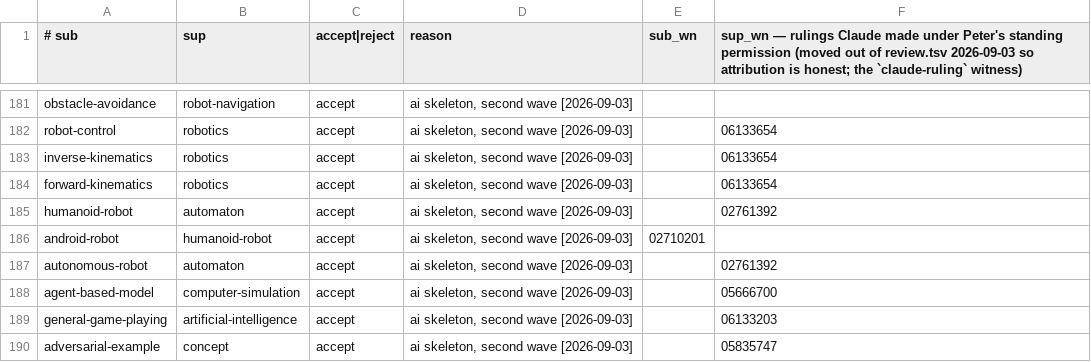
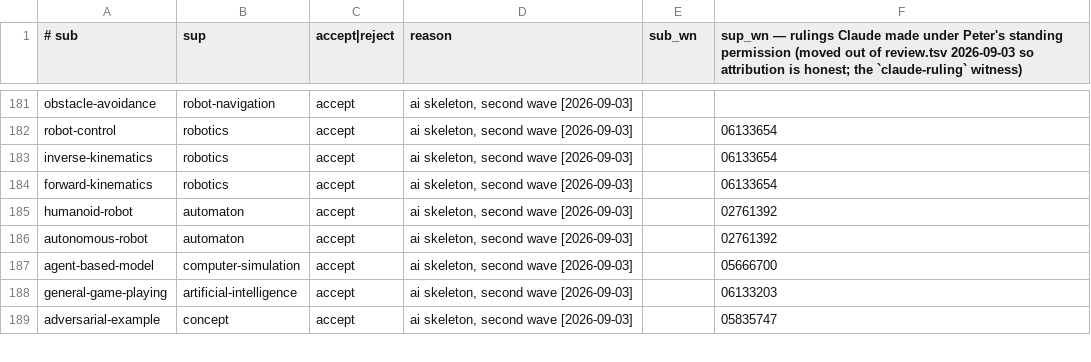
Before and after one commit to petfold/ontodag-core, a TSV file: packs/ai/align/claude-ruling.tsv, drawn as a sheet; only a part is shown, gaps mark what is left out.

```diff
--- a/packs/ai/align/claude-ruling.tsv
+++ b/packs/ai/align/claude-ruling.tsv
@@ -185,3 +185,2 @@ forward-kinematics	robotics	accept	ai skeleton, second wave [2026-09-03]		061336
 humanoid-robot	automaton	accept	ai skeleton, second wave [2026-09-03]		02761392
-android-robot	humanoid-robot	accept	ai skeleton, second wave [2026-09-03]	02710201	
 autonomous-robot	automaton	accept	ai skeleton, second wave [2026-09-03]		02761392
```
Also changed, not shown: packs/ai/align/drop.tsv, packs/economics/align/claude-ruling.tsv, 19 other files.
